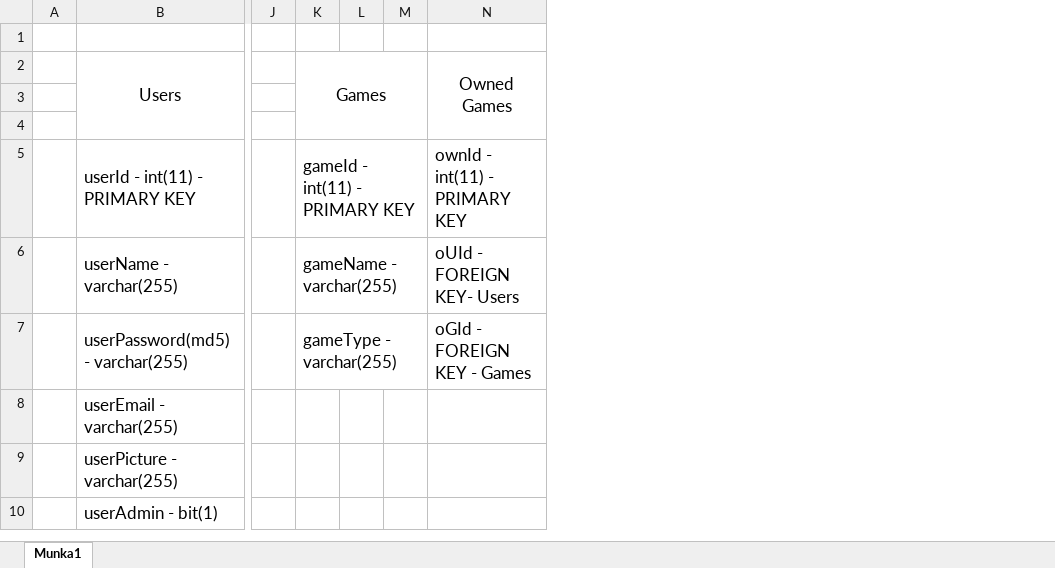
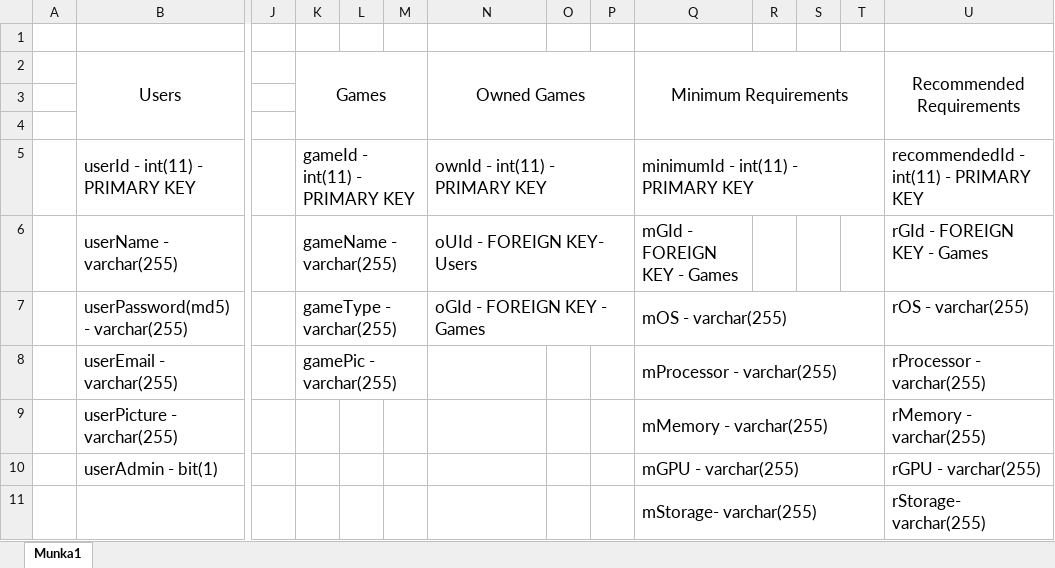
Before and after one commit to SzenasiLevente/ProjektOKJ, an Excel workbook: diagrams/SQLPlan.xlsx, sheet Munka1, drawn as a sheet; only a part is shown, gaps mark what is left out; values as stored, in another font and other column widths than the file's, no borders; rows hold the shown columns only; the diff names each change by its address in the sheet, - before the commit and + after, or states it on an @@ line.

```diff
--- a/diagrams/SQLPlan.xlsx (sheet Munka1)
+++ b/diagrams/SQLPlan.xlsx (sheet Munka1)
+column O, empty
+column P, empty
+column Q (Minimum Requirements), rows 5-10: minimumId - int(11) - PRIMARY KEY | mGId - FOREIGN KEY - Games | mOS - varchar(255) | mProcessor - varchar(255) | mMemory - varchar(255) | mGPU - varchar(255)
+column R, empty
+column S, empty
+column T, empty
+column U (Recommended Requirements), rows 5-10: recommendedId - int(11) - PRIMARY KEY | rGId - FOREIGN KEY - Games | rOS - varchar(255) | rProcessor - varchar(255) | rMemory - varchar(255) | rGPU - varchar(255)
+N5:P5 merged
+N6:P6 merged
+N7:P7 merged
-K8 (Games): (empty)
+K8 (Games): gamePic - varchar(255)
+K8:M8 merged
+row 11:  |  |  |  |  |  |  |  |  | mStorage- varchar(255) |  |  |  | rStorage- varchar(255)
```
Also changed, not shown: 3 other files.
